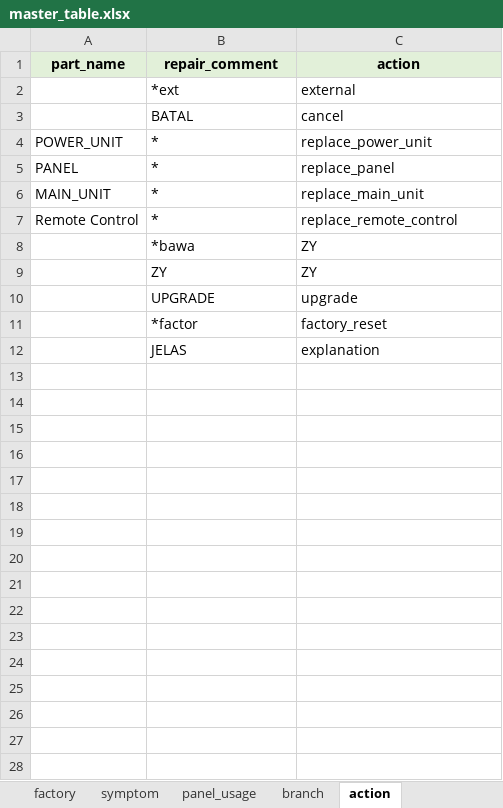
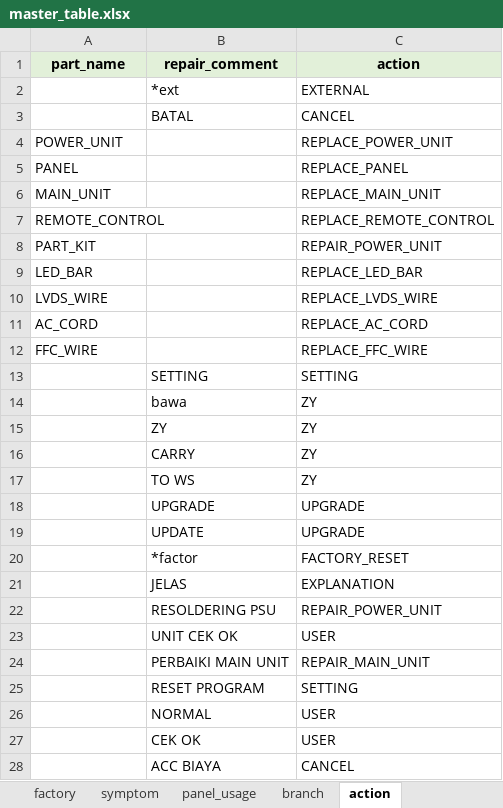
Before and after one commit to arisafaribinridwan/tool-fcost, an Excel workbook: example/master_table.xlsx, sheet action, drawn as a sheet; only a part is shown; values as stored, in another font and other column widths than the file's, no borders; removed rows and columns are numbered as before the commit, all else as after; the diff covers the shown part only; the diff names each change by its address in the sheet, - before the commit and + after, or states it on an @@ line.

```diff
--- a/example/master_table.xlsx (sheet action)
+++ b/example/master_table.xlsx (sheet action)
-C2 (action): external
+C2 (action): EXTERNAL
-C3 (action): cancel
+C3 (action): CANCEL
-B4:B6 (repair_comment): *
+B4:B6 (repair_comment): (empty)
-C4 (action): replace_power_unit
+C4 (action): REPLACE_POWER_UNIT
-C5 (action): replace_panel
+C5 (action): REPLACE_PANEL
-C6 (action): replace_main_unit
+C6 (action): REPLACE_MAIN_UNIT
-row 7: Remote Control | * | replace_remote_control
+row 7: REMOTE_CONTROL |  | REPLACE_REMOTE_CONTROL
+row 8: PART_KIT |  | REPAIR_POWER_UNIT
+row 9: LED_BAR |  | REPLACE_LED_BAR
+row 10: LVDS_WIRE |  | REPLACE_LVDS_WIRE
+row 11: AC_CORD |  | REPLACE_AC_CORD
+row 12: FFC_WIRE |  | REPLACE_FFC_WIRE
+row 13:  | SETTING | SETTING
-B14 (repair_comment): *bawa
+B14 (repair_comment): bawa
-row 10:  | UPGRADE | upgrade
+row 16:  | CARRY | ZY
+row 17:  | TO WS | ZY
+row 18:  | UPGRADE | UPGRADE
+row 19:  | UPDATE | UPGRADE
-C20 (action): factory_reset
+C20 (action): FACTORY_RESET
-C21 (action): explanation
+C21 (action): EXPLANATION
+row 22:  | RESOLDERING PSU | REPAIR_POWER_UNIT
+row 23:  | UNIT CEK OK | USER
+row 24:  | PERBAIKI MAIN UNIT | REPAIR_MAIN_UNIT
+row 25:  | RESET PROGRAM | SETTING
+row 26:  | NORMAL | USER
+row 27:  | CEK OK | USER
+row 28:  | ACC BIAYA | CANCEL
```
Also changed, not shown: 33 added rows elsewhere in this sheet, sheet symptom, sheet defect_category, sheet part_list, masters/master_table.xlsx.
